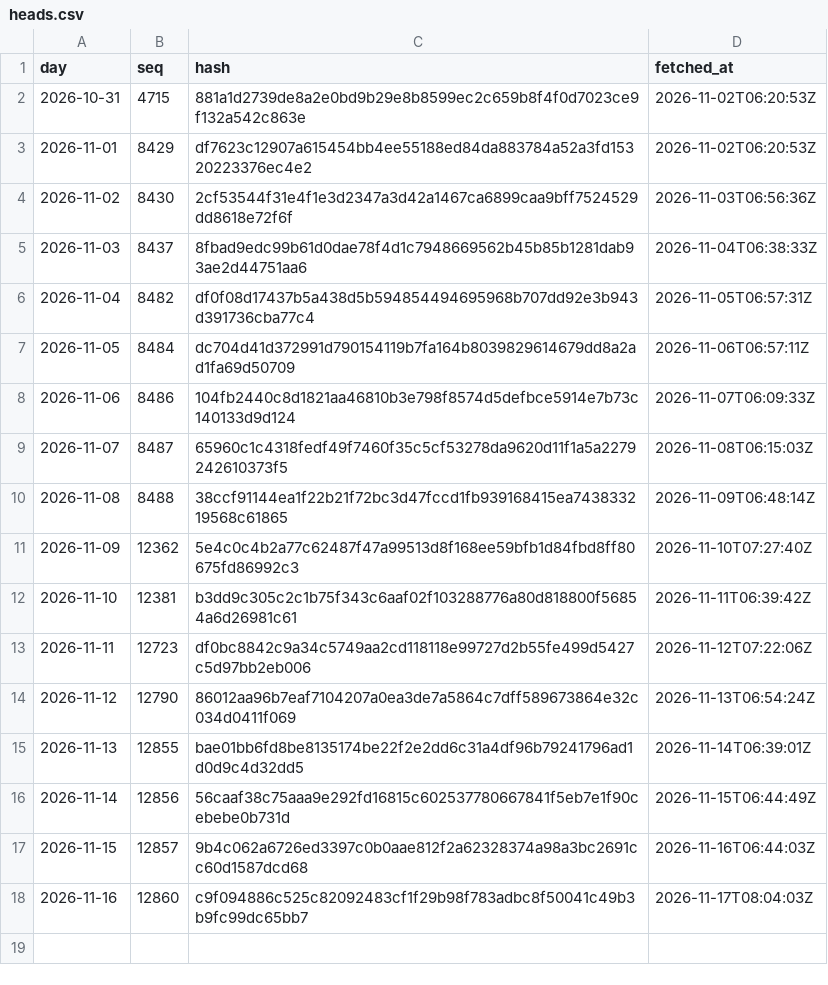
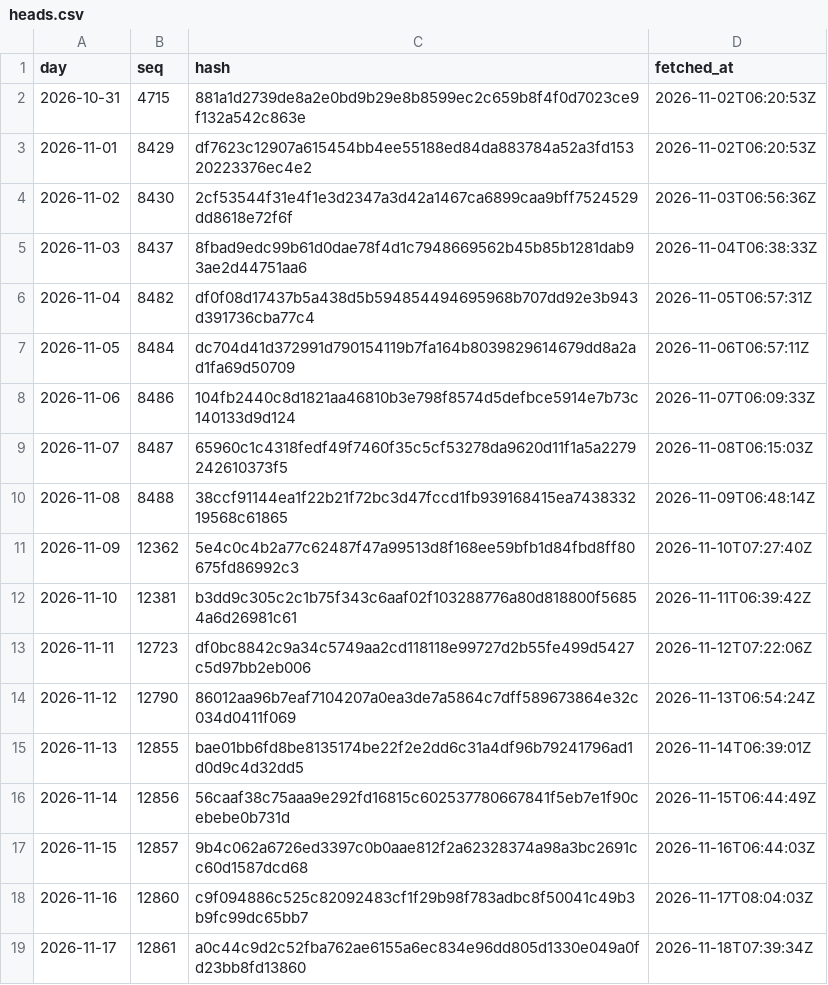
Before and after one commit to agerzon21/spy-social-website, a CSV file: public/ledger/beta/heads.csv, drawn as a sheet.

Commit message:
Ledger head 2026-11-17: 12861,a0c44c9d2c52fba762ae6155a6ec834e96dd805d1330e049a0fd23bb8fd13860

```diff
--- a/public/ledger/beta/heads.csv
+++ b/public/ledger/beta/heads.csv
@@ -18 +18,2 @@ day,seq,hash,fetched_at
 2026-11-16,12860,c9f094886c525c82092483cf1f29b98f783adbc8f50041c49b3b9fc99dc65bb7,2026-11-17T08:04:03Z
+2026-11-17,12861,a0c44c9d2c52fba762ae6155a6ec834e96dd805d1330e049a0fd23bb8fd13860,2026-11-18T07:39:34Z
```
Also changed, not shown: 4 other files.
